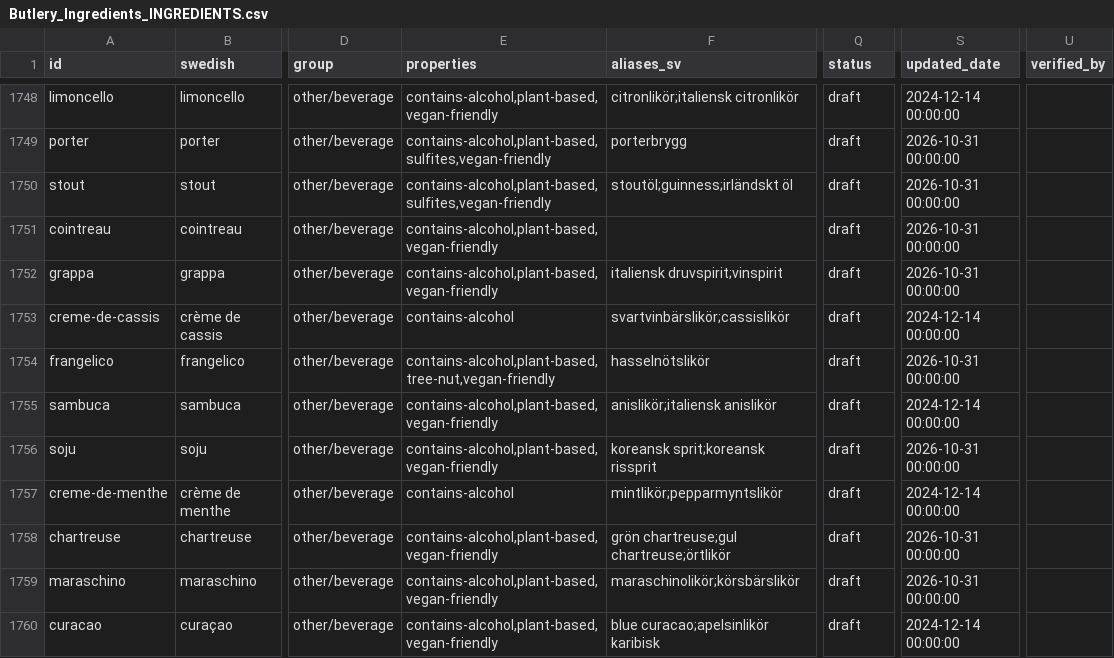
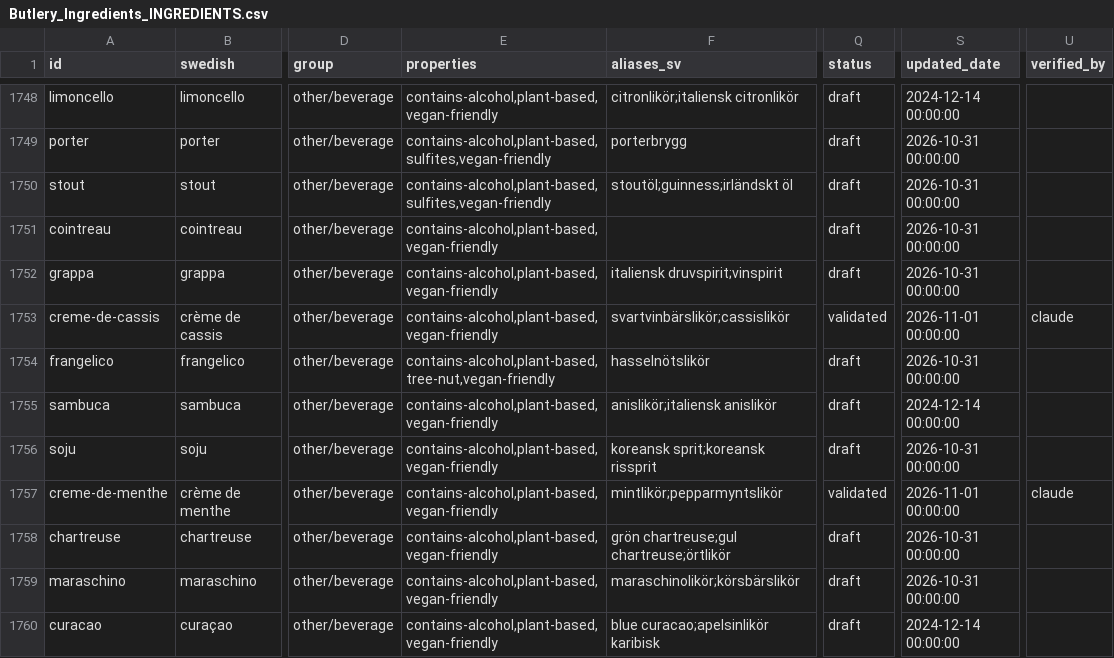
Before and after one commit to Malingisslen/butlery, a CSV file: docs/tagging/data/Butlery_Ingredients_INGREDIENTS.csv, drawn as a sheet; only a part is shown, gaps mark what is left out; the diff covers the shown part only; the diff names each change by its address in the sheet, - before the commit and + after, or states it on an @@ line.

```diff
--- a/docs/tagging/data/Butlery_Ingredients_INGREDIENTS.csv
+++ b/docs/tagging/data/Butlery_Ingredients_INGREDIENTS.csv
-E1753 (properties): contains-alcohol
+E1753 (properties): contains-alcohol,plant-based,vegan-friendly
-Q1753 (status): draft
+Q1753 (status): validated
-S1753 (updated_date): 2024-12-14 00:00:00
+S1753 (updated_date): 2026-11-01 00:00:00
-U1753 (verified_by): (empty)
+U1753 (verified_by): claude
-E1757 (properties): contains-alcohol
+E1757 (properties): contains-alcohol,plant-based,vegan-friendly
-Q1757 (status): draft
+Q1757 (status): validated
-S1757 (updated_date): 2024-12-14 00:00:00
+S1757 (updated_date): 2026-11-01 00:00:00
-U1757 (verified_by): (empty)
+U1757 (verified_by): claude
```
Also changed, not shown: 163 edited cells elsewhere in this file.
